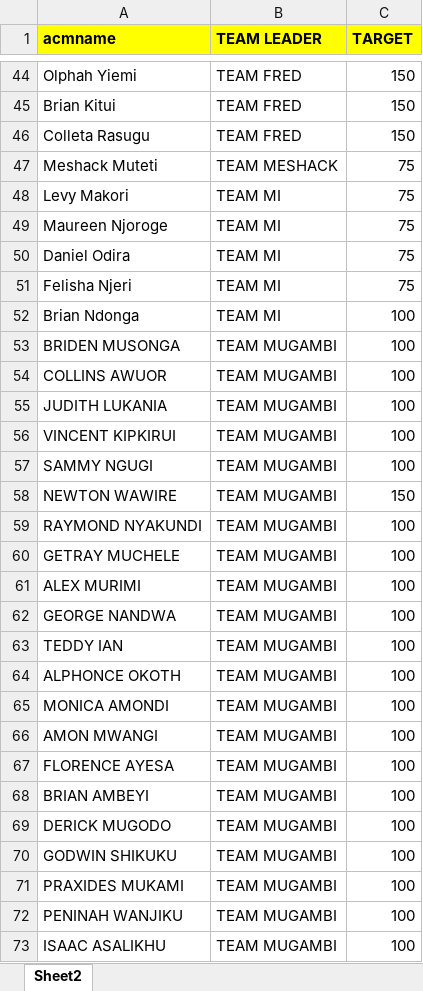
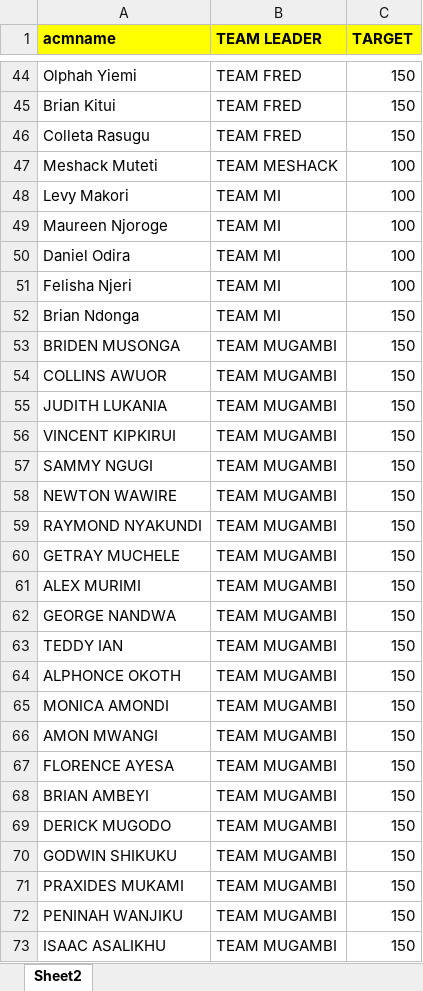
Before and after one commit to Onyinge254/calstreamlit, an Excel workbook: ACM AND RESPECTIVE TEAM LEADERS (1) (7).xlsx, sheet Sheet2, drawn as a sheet; only a part is shown, gaps mark what is left out; values as stored, in another font and other column widths than the file's, no borders; the diff covers the shown part only; the diff names each change by its address in the sheet, - before the commit and + after, or states it on an @@ line.

Commit message:
Add files via upload

```diff
--- a/ACM AND RESPECTIVE TEAM LEADERS (1) (7).xlsx (sheet Sheet2)
+++ b/ACM AND RESPECTIVE TEAM LEADERS (1) (7).xlsx (sheet Sheet2)
-C47:C51 (TARGET): 75
+C47:C51 (TARGET): 100
-C52:C57 (TARGET): 100
+C52:C57 (TARGET): 150
-C59:C73 (TARGET): 100
+C59:C73 (TARGET): 150
```
Also changed, not shown: 72 edited cells elsewhere in this sheet.
